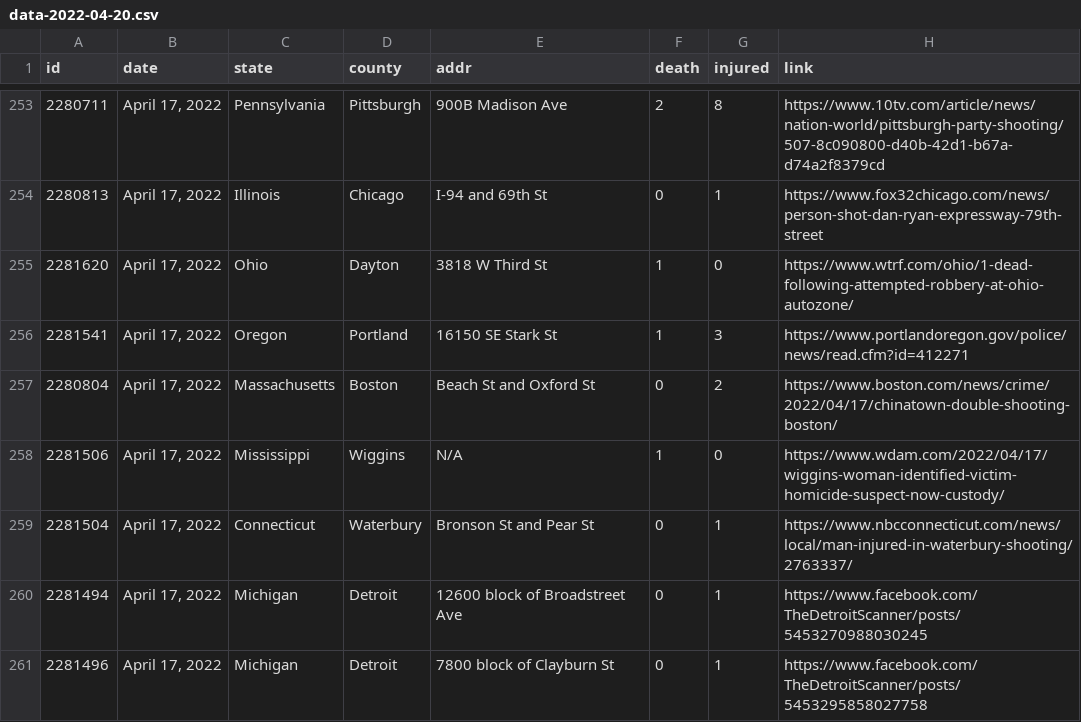
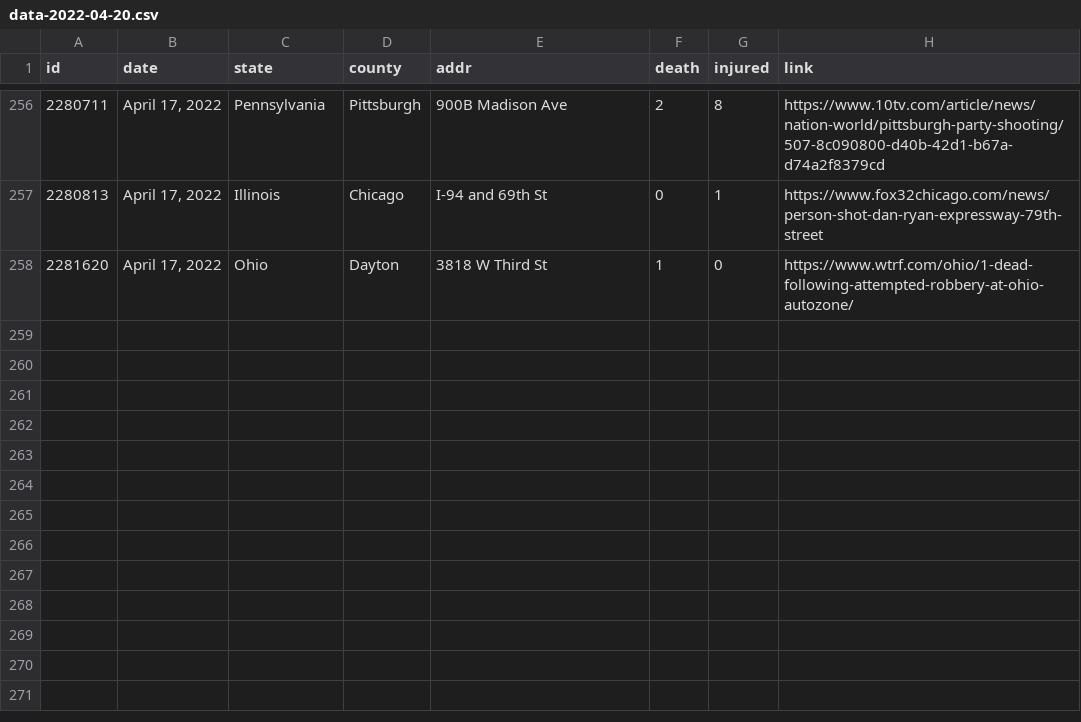
Before and after one commit to ch2ohch2oh/usgunviolence, a CSV file: data/data-2022-04-20.csv, drawn as a sheet; only a part is shown, gaps mark what is left out; the diff covers the shown part only.

```diff
--- a/data/data-2022-04-20.csv
+++ b/data/data-2022-04-20.csv
@@ -255,7 +258 @@ id,date,state,county,addr,death,injured,link
 2281620,"April 17, 2022",Ohio,Dayton,3818 W Third St,1,0,https://www.wtrf.com/ohio/1-dead-following-attempted-robbery-at-ohio-autozone/
-2281541,"April 17, 2022",Oregon,Portland,16150 SE Stark St,1,3,https://www.portlandoregon.gov/police/news/read.cfm?id=412271
-2280804,"April 17, 2022",Massachusetts,Boston,Beach St and Oxford St,0,2,https://www.boston.com/news/crime/2022/04/17/chinatown-double-shooting-boston/
-2281506,"April 17, 2022",Mississippi,Wiggins,N/A,1,0,https://www.wdam.com/2022/04/17/wiggins-woman-identified-victim-homicide-suspect-now-custody/
-2281504,"April 17, 2022",Connecticut,Waterbury,Bronson St and Pear St,0,1,https://www.nbcconnecticut.com/news/local/man-injured-in-waterbury-shooting/2763337/
-2281494,"April 17, 2022",Michigan,Detroit,12600 block of Broadstreet Ave,0,1,https://www.facebook.com/TheDetroitScanner/posts/5453270988030245
-2281496,"April 17, 2022",Michigan,Detroit,7800 block of Clayburn St,0,1,https://www.facebook.com/TheDetroitScanner/posts/5453295858027758
```
Also changed, not shown: 5 added rows and 7 removed rows elsewhere in this file, 4 other files.
